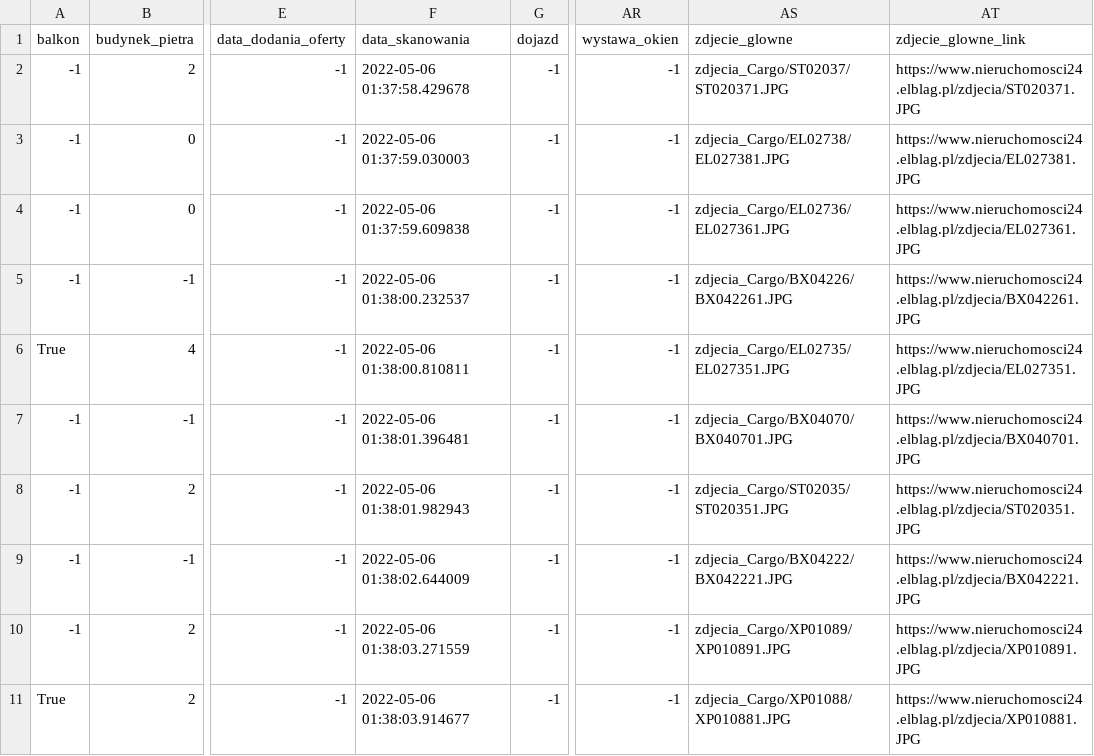
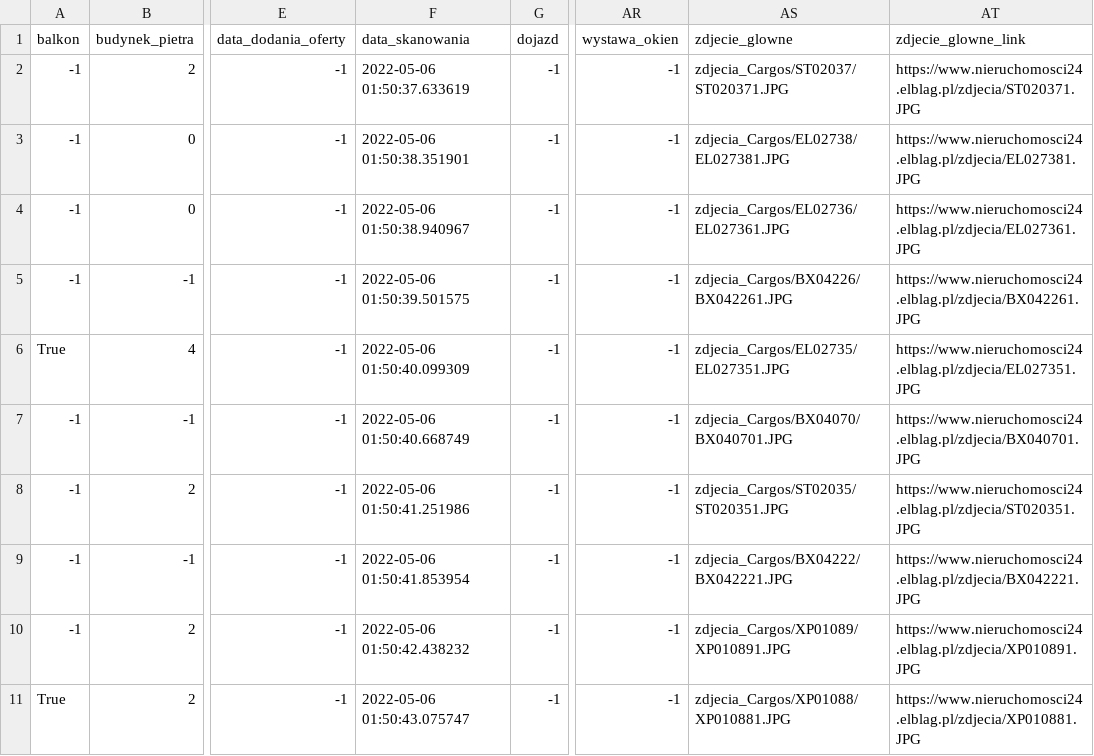
Before and after one commit to PiotrOtta/Python_Gui_BiuraNieruchomosci, a CSV file: Cargos.csv, drawn as a sheet; only a part is shown, gaps mark what is left out; the diff names each change by its address in the sheet, - before the commit and + after, or states it on an @@ line.

Commit message:
zdjecia_Cargo>>>s<<<

```diff
--- a/Cargos.csv
+++ b/Cargos.csv
-F2 (data_skanowania): 2022-05-06 01:37:58.429678
+F2 (data_skanowania): 2022-05-06 01:50:37.633619
-AS2 (zdjecie_glowne): zdjecia_Cargo/ST02037/ST020371.JPG
+AS2 (zdjecie_glowne): zdjecia_Cargos/ST02037/ST020371.JPG
-F3 (data_skanowania): 2022-05-06 01:37:59.030003
+F3 (data_skanowania): 2022-05-06 01:50:38.351901
-AS3 (zdjecie_glowne): zdjecia_Cargo/EL02738/EL027381.JPG
+AS3 (zdjecie_glowne): zdjecia_Cargos/EL02738/EL027381.JPG
-F4 (data_skanowania): 2022-05-06 01:37:59.609838
+F4 (data_skanowania): 2022-05-06 01:50:38.940967
-AS4 (zdjecie_glowne): zdjecia_Cargo/EL02736/EL027361.JPG
+AS4 (zdjecie_glowne): zdjecia_Cargos/EL02736/EL027361.JPG
-F5 (data_skanowania): 2022-05-06 01:38:00.232537
+F5 (data_skanowania): 2022-05-06 01:50:39.501575
-AS5 (zdjecie_glowne): zdjecia_Cargo/BX04226/BX042261.JPG
+AS5 (zdjecie_glowne): zdjecia_Cargos/BX04226/BX042261.JPG
-F6 (data_skanowania): 2022-05-06 01:38:00.810811
+F6 (data_skanowania): 2022-05-06 01:50:40.099309
-AS6 (zdjecie_glowne): zdjecia_Cargo/EL02735/EL027351.JPG
+AS6 (zdjecie_glowne): zdjecia_Cargos/EL02735/EL027351.JPG
-F7 (data_skanowania): 2022-05-06 01:38:01.396481
+F7 (data_skanowania): 2022-05-06 01:50:40.668749
-AS7 (zdjecie_glowne): zdjecia_Cargo/BX04070/BX040701.JPG
+AS7 (zdjecie_glowne): zdjecia_Cargos/BX04070/BX040701.JPG
-F8 (data_skanowania): 2022-05-06 01:38:01.982943
+F8 (data_skanowania): 2022-05-06 01:50:41.251986
-AS8 (zdjecie_glowne): zdjecia_Cargo/ST02035/ST020351.JPG
+AS8 (zdjecie_glowne): zdjecia_Cargos/ST02035/ST020351.JPG
-F9 (data_skanowania): 2022-05-06 01:38:02.644009
+F9 (data_skanowania): 2022-05-06 01:50:41.853954
-AS9 (zdjecie_glowne): zdjecia_Cargo/BX04222/BX042221.JPG
+AS9 (zdjecie_glowne): zdjecia_Cargos/BX04222/BX042221.JPG
-F10 (data_skanowania): 2022-05-06 01:38:03.271559
+F10 (data_skanowania): 2022-05-06 01:50:42.438232
-AS10 (zdjecie_glowne): zdjecia_Cargo/XP01089/XP010891.JPG
+AS10 (zdjecie_glowne): zdjecia_Cargos/XP01089/XP010891.JPG
-F11 (data_skanowania): 2022-05-06 01:38:03.914677
+F11 (data_skanowania): 2022-05-06 01:50:43.075747
-AS11 (zdjecie_glowne): zdjecia_Cargo/XP01088/XP010881.JPG
+AS11 (zdjecie_glowne): zdjecia_Cargos/XP01088/XP010881.JPG
```
Also changed, not shown: 11 other files.
